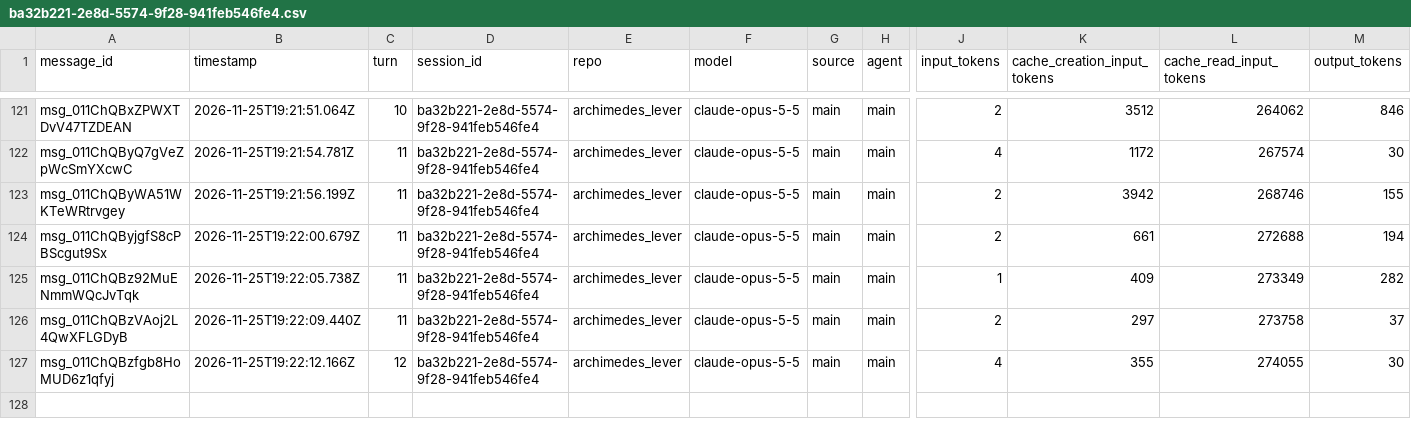
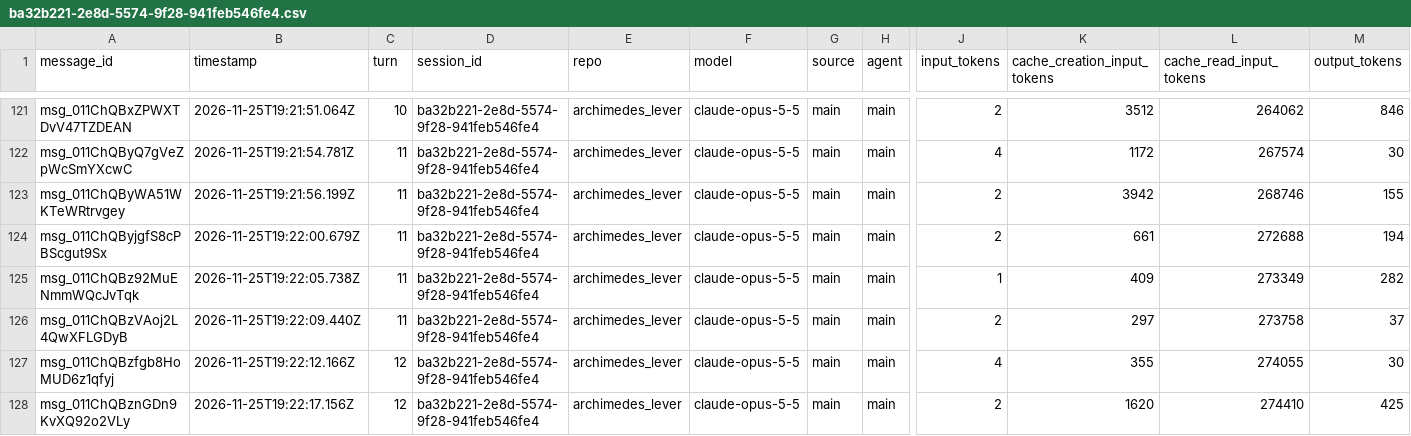
Before and after one commit to rhope-ops/archimedes_lever, a CSV file: sessions/ba32b221-2e8d-5574-9f28-941feb546fe4.csv, drawn as a sheet; only a part is shown, gaps mark what is left out; rows hold the shown columns only; the diff names each change by its address in the sheet, - before the commit and + after, or states it on an @@ line.

```diff
--- a/sessions/ba32b221-2e8d-5574-9f28-941feb546fe4.csv
+++ b/sessions/ba32b221-2e8d-5574-9f28-941feb546fe4.csv
+row 128: msg_011ChQBznGDn9KvXQ92o2VLy | 2026-11-25T19:22:17.156Z | 12 | ba32b221-2e8d-5574-9f28-941feb546fe4 | archimedes_lever | claude-opus-5-5 | main | main | 2 | 1620 | 274410 | 425
```
